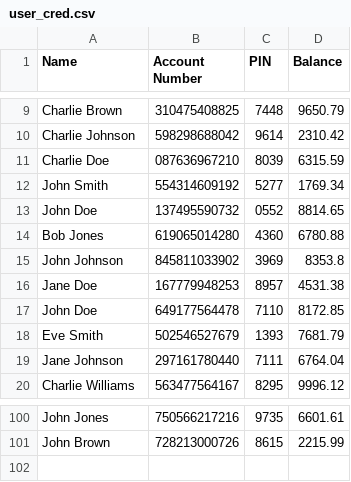
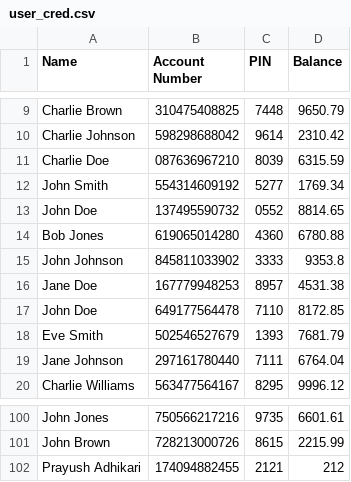
Before and after one commit to adhikareeprayush/ATM-Simulator, a CSV file: user_cred.csv, drawn as a sheet; only a part is shown, gaps mark what is left out.

Commit message:
user Registration

```diff
--- a/user_cred.csv
+++ b/user_cred.csv
@@ -14,3 +14,3 @@ John Doe,137495590732,0552,8814.65
 Bob Jones,619065014280,4360,6780.88
-John Johnson,845811033902,3969,8353.8
+John Johnson,845811033902,3333,9353.8
 Jane Doe,167779948253,8957,4531.38
@@ -101 +101,2 @@ John Jones,750566217216,9735,6601.61
 John Brown,728213000726,8615,2215.99
+Prayush Adhikari,174094882455,2121,212
```
Also changed, not shown: 3 other files.
